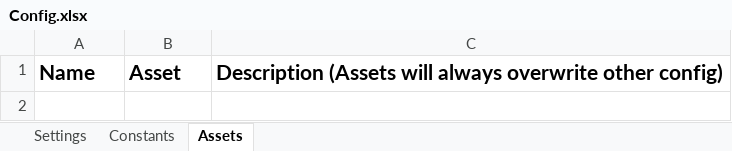
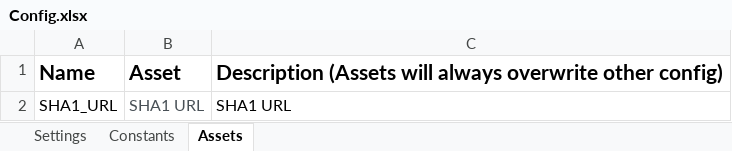
Before and after one commit to BhatkarSameer/RPA_Projects_UIPath, an Excel workbook: RPA_Acme_Enterprise_Framework/Data/Config.xlsx, sheet Assets, drawn as a sheet; values as stored, in another font and other column widths than the file's, no borders; charts and pictures not drawn; the diff names each change by its address in the sheet, - before the commit and + after, or states it on an @@ line.

Commit message:
RPA_UiPath_Project_ACME_Enterprise_Framework_Module

```diff
--- a/RPA_Acme_Enterprise_Framework/Data/Config.xlsx (sheet Assets)
+++ b/RPA_Acme_Enterprise_Framework/Data/Config.xlsx (sheet Assets)
+row 2: SHA1_URL | SHA1 URL | SHA1 URL
```
Also changed, not shown: sheet Settings, charts or pictures, 10 other files.
